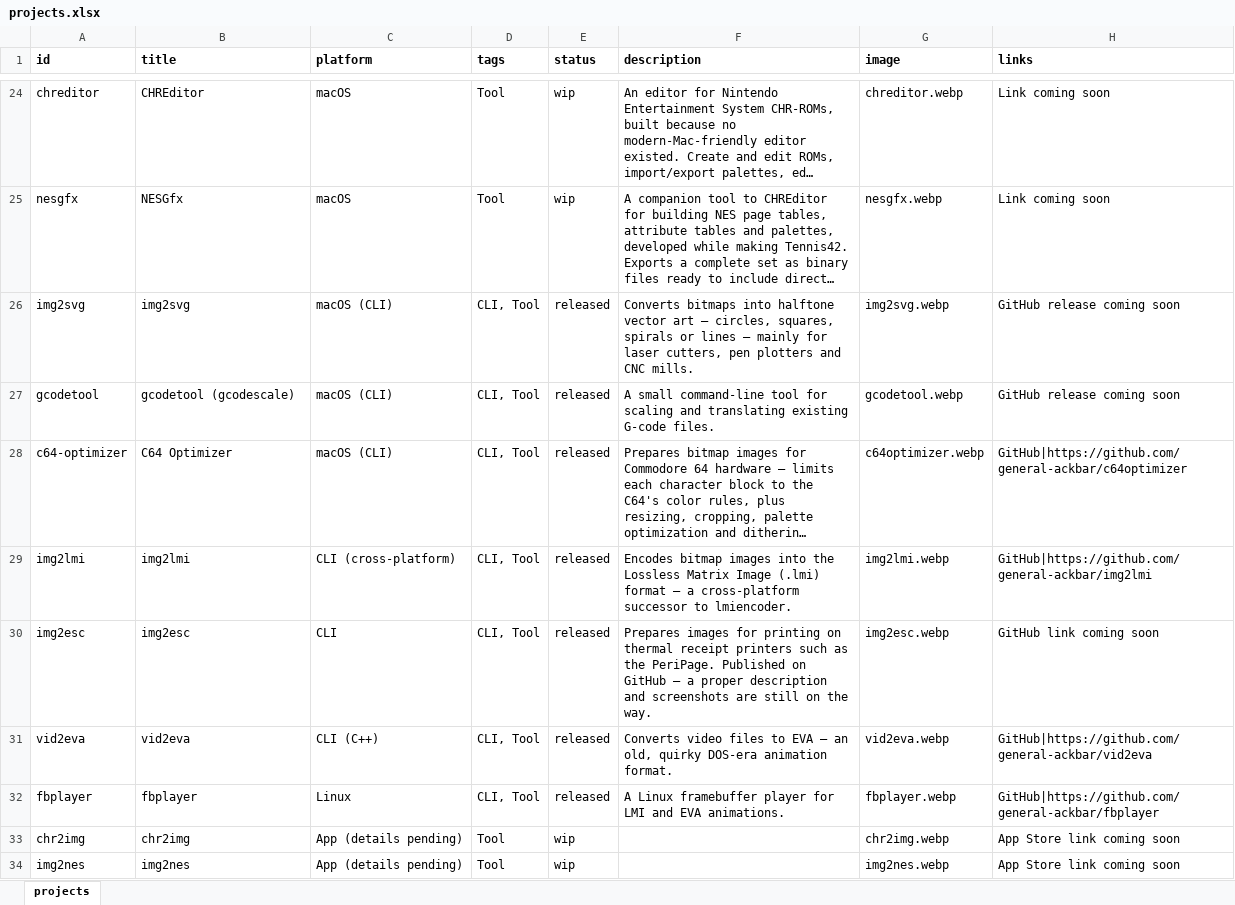
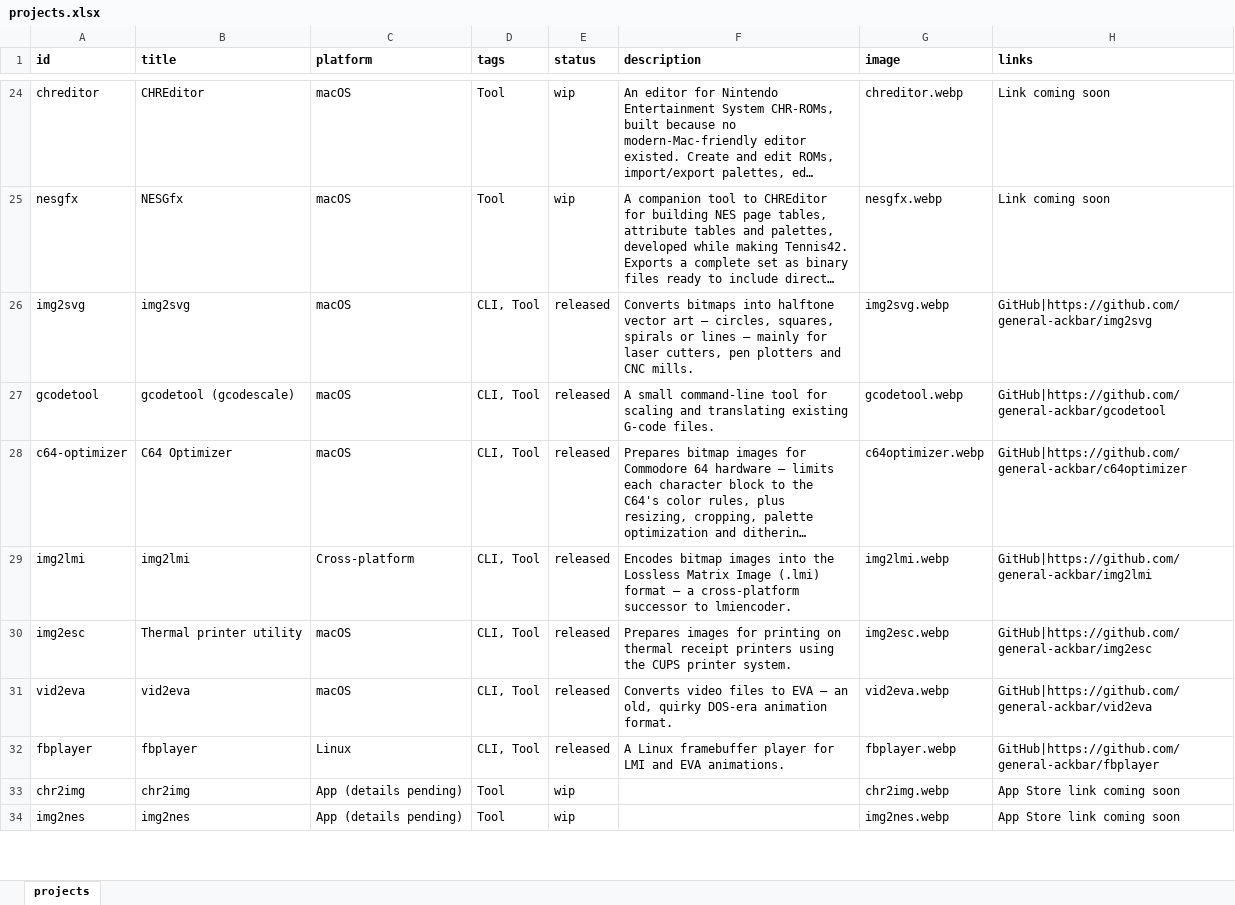
Before and after one commit to general-ackbar/portfolio, an Excel workbook: scripts/projects.xlsx, sheet projects, drawn as a sheet; only a part is shown, gaps mark what is left out; long unchanged cells end in …; values as stored, in another font and other column widths than the file's, no borders; the diff covers the shown part only; the diff names each change by its address in the sheet, - before the commit and + after, or states it on an @@ line.

Commit message:
Projects updated

```diff
--- a/scripts/projects.xlsx (sheet projects)
+++ b/scripts/projects.xlsx (sheet projects)
-C26:C28 (platform): macOS (CLI)
+C26:C28 (platform): macOS
-H26 (links): GitHub release coming soon
+H26 (links): GitHub|https://github.com/general-ackbar/img2svg
-H27 (links): GitHub release coming soon
+H27 (links): GitHub|https://github.com/general-ackbar/gcodetool
-C29 (platform): CLI (cross-platform)
+C29 (platform): Cross-platform
-B30 (title): img2esc
+B30 (title): Thermal printer utility
-C30 (platform): CLI
+C30 (platform): macOS
-F30 (description): …receipt printers such as the PeriPage. Published on GitHub — a proper description and screenshots are still on the way.
+F30 (description): …receipt printers using the CUPS printer system.
-H30 (links): GitHub link coming soon
+H30 (links): GitHub|https://github.com/general-ackbar/img2esc
-C31 (platform): CLI (C++)
+C31 (platform): macOS
```
Also changed, not shown: 3 added rows and 8 edited cells elsewhere in this sheet, 4 other files.
